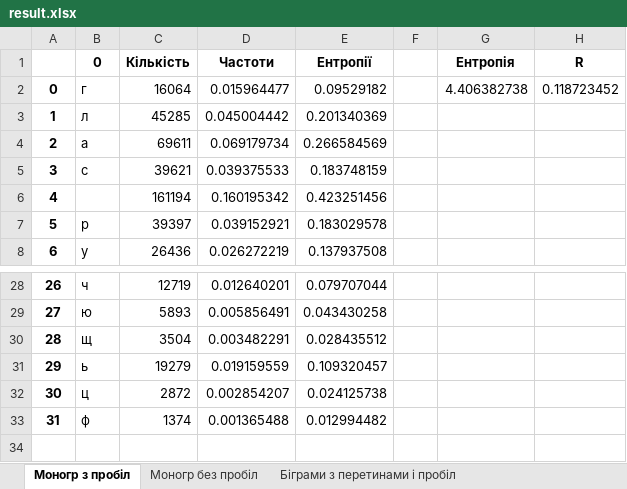
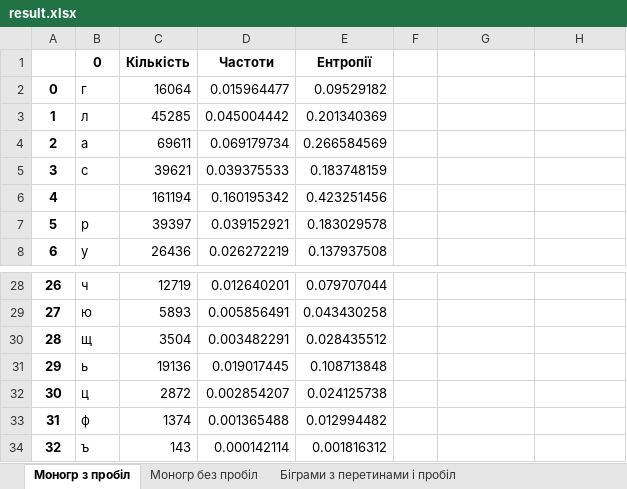
Before and after one commit to ipt-cryptolabs/fb-labs-2022, an Excel workbook: cp_1/Kovalchuk+Omelianovych_FB-04_cp1/result.xlsx, sheet Моногр з пробіл, drawn as a sheet; only a part is shown, gaps mark what is left out; values as stored, in another font and other column widths than the file's, no borders; the diff names each change by its address in the sheet, - before the commit and + after, or states it on an @@ line.

```diff
--- a/cp_1/Kovalchuk+Omelianovych_FB-04_cp1/result.xlsx (sheet Моногр з пробіл)
+++ b/cp_1/Kovalchuk+Omelianovych_FB-04_cp1/result.xlsx (sheet Моногр з пробіл)
-G1: Ентропія
+G1: (empty)
-H1: R
+H1: (empty)
-G2: 4.406382738
+G2: (empty)
-H2: 0.118723452
+H2: (empty)
-C31 (Кількість): 19279
+C31 (Кількість): 19136
-D31 (Частоти): 0.019159559
+D31 (Частоти): 0.019017445
-E31 (Ентропії): 0.109320457
+E31 (Ентропії): 0.108713848
+row 34: 32 | ъ | 143 | 0.000142114 | 0.001816312
```
Also changed, not shown: sheet Біграми з перетинами без пробіл, sheet Біграми з перетинами і пробіл, sheet Моногр без пробіл, other sheet tabs, 12 other files.
